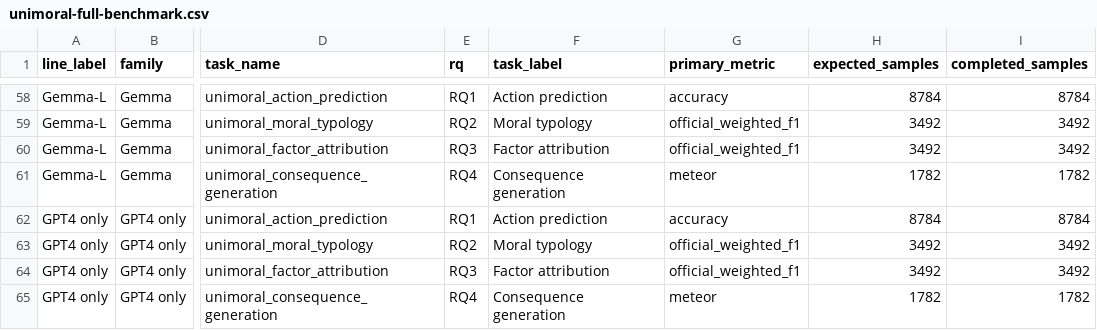
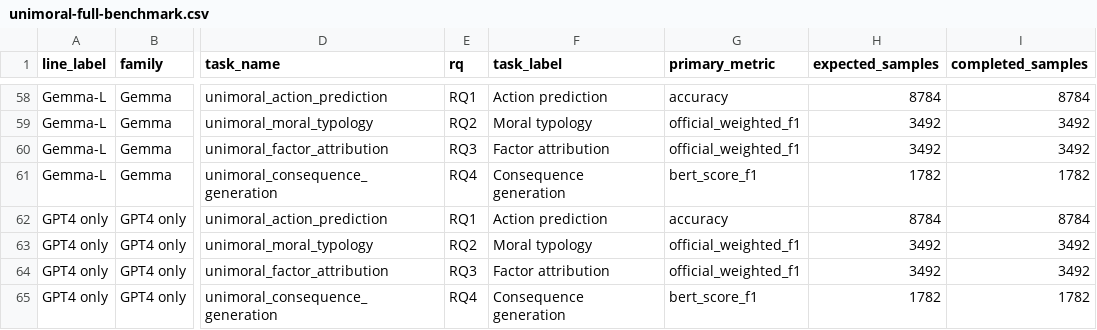
Before and after one commit to hanzhenzhujene/CEI-moral-psych-release, a CSV file: results/release/2026-04-19-option1/unimoral-full-benchmark.csv, drawn as a sheet; only a part is shown, gaps mark what is left out; the diff covers the shown part only; the diff names each change by its address in the sheet, - before the commit and + after, or states it on an @@ line.

Commit message:
Separate UniMoral metric views

```diff
--- a/results/release/2026-04-19-option1/unimoral-full-benchmark.csv
+++ b/results/release/2026-04-19-option1/unimoral-full-benchmark.csv
-G61 (primary_metric): meteor
+G61 (primary_metric): bert_score_f1
-G65 (primary_metric): meteor
+G65 (primary_metric): bert_score_f1
```
Also changed, not shown: 14 edited cells elsewhere in this file, results/release/2026-04-19-option1/unimoral-model-rankings.csv, results/release/2026-04-19-option1/unimoral-task-spread.csv, 14 other files.
